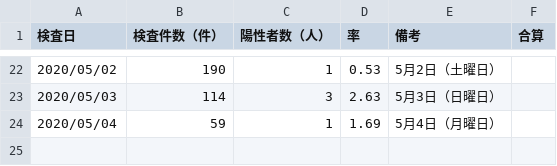
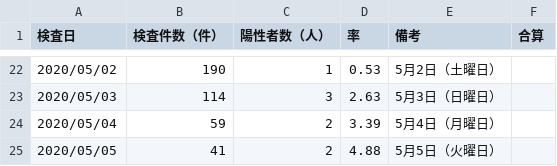
Before and after one commit to yoshitaka7/covid19, a CSV file: inspections_summary.csv, drawn as a sheet; only a part is shown, gaps mark what is left out.

```diff
--- a/inspections_summary.csv
+++ b/inspections_summary.csv
@@ -23,2 +23,3 @@
 2020/05/03,114,3,2.63,5月3日（日曜日）,
-2020/05/04,59,1,1.69,5月4日（月曜日）,
+2020/05/04,59,2,3.39,5月4日（月曜日）,
+2020/05/05,41,2,4.88,5月5日（火曜日）,
```
Also changed, not shown: main_summary_history.csv, patients.csv, 3 other files.
